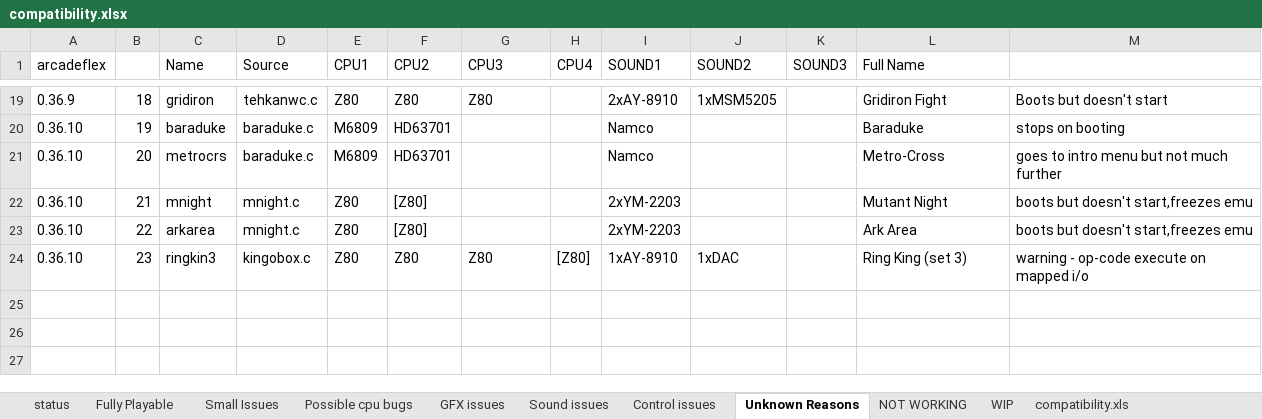
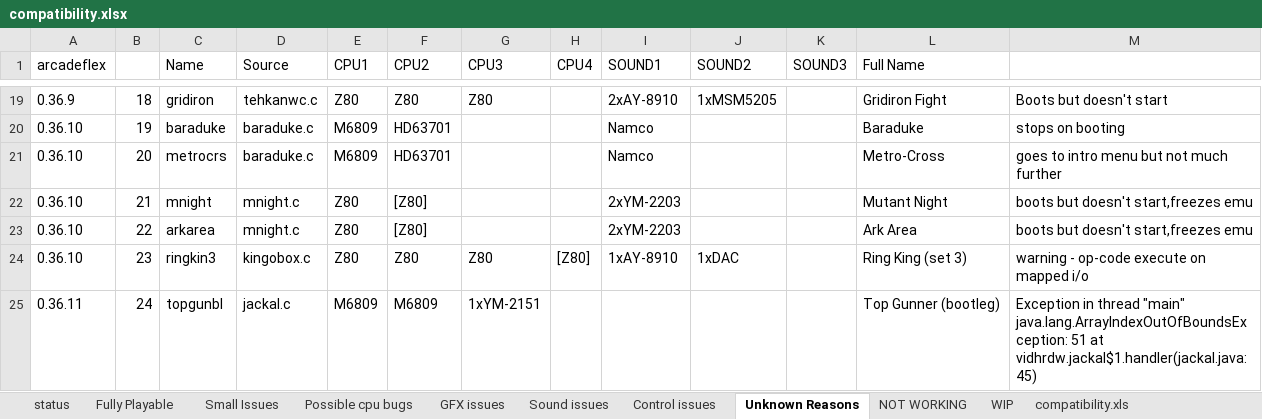
Before and after one commit to georgemoralis/arcadeflex, an Excel workbook: compatibility.xlsx, sheet Unknown Reasons, drawn as a sheet; only a part is shown, gaps mark what is left out; values as stored, in another font and other column widths than the file's, no borders; the diff names each change by its address in the sheet, - before the commit and + after, or states it on an @@ line.

Commit message:
added jackal driver (missing stereo output though)

```diff
--- a/compatibility.xlsx (sheet Unknown Reasons)
+++ b/compatibility.xlsx (sheet Unknown Reasons)
+row 25: 0.36.11 | 24 | topgunbl | jackal.c | M6809 | M6809 | 1xYM-2151 |  |  |  |  | Top Gunner (bootleg) | Exception in thread "main" java.lang.ArrayIndexOutOfBoundsException: 51 at vidhrdw.jackal$1.handler(jackal.java:45)
```
Also changed, not shown: sheet compatibility.xls, sheet Small Issues, sheet status, 7 other files.
